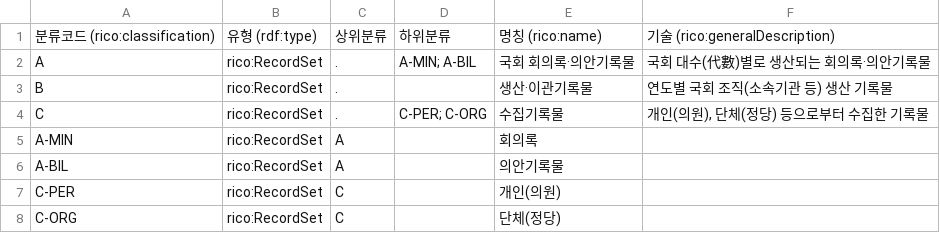
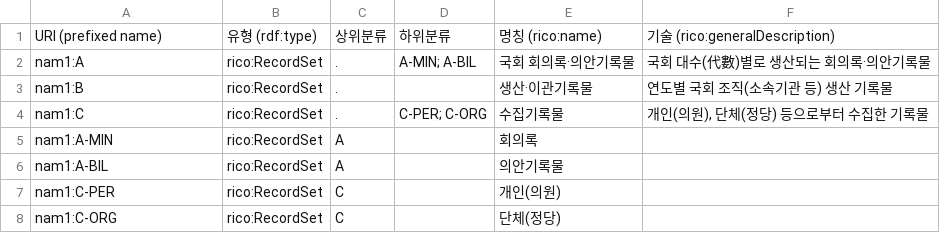
Before and after one commit to lseun135/NAontology_study, a CSV file: docs/m1-record/classification.csv, drawn as a sheet.

Commit message:
Update classification.csv

```diff
--- a/docs/m1-record/classification.csv
+++ b/docs/m1-record/classification.csv
@@ -1,8 +1,8 @@
-분류코드 (rico:classification),유형 (rdf:type),상위분류,하위분류,명칭 (rico:name),기술 (rico:generalDescription)
-A,rico:RecordSet,.,A-MIN; A-BIL,국회 회의록·의안기록물,국회 대수(代數)별로 생산되는 회의록·의안기록물
-B,rico:RecordSet,.,,생산·이관기록물,연도별 국회 조직(소속기관 등) 생산 기록물
-C,rico:RecordSet,.,C-PER; C-ORG,수집기록물,"개인(의원), 단체(정당) 등으로부터 수집한 기록물"
-A-MIN,rico:RecordSet,A,,회의록,
-A-BIL,rico:RecordSet,A,,의안기록물,
-C-PER,rico:RecordSet,C,,개인(의원),
-C-ORG,rico:RecordSet,C,,단체(정당),
+URI (prefixed name),유형 (rdf:type),상위분류,하위분류,명칭 (rico:name),기술 (rico:generalDescription)
+nam1:A,rico:RecordSet,.,A-MIN; A-BIL,국회 회의록·의안기록물,국회 대수(代數)별로 생산되는 회의록·의안기록물
+nam1:B,rico:RecordSet,.,,생산·이관기록물,연도별 국회 조직(소속기관 등) 생산 기록물
+nam1:C,rico:RecordSet,.,C-PER; C-ORG,수집기록물,"개인(의원), 단체(정당) 등으로부터 수집한 기록물"
+nam1:A-MIN,rico:RecordSet,A,,회의록,
+nam1:A-BIL,rico:RecordSet,A,,의안기록물,
+nam1:C-PER,rico:RecordSet,C,,개인(의원),
+nam1:C-ORG,rico:RecordSet,C,,단체(정당),
```
